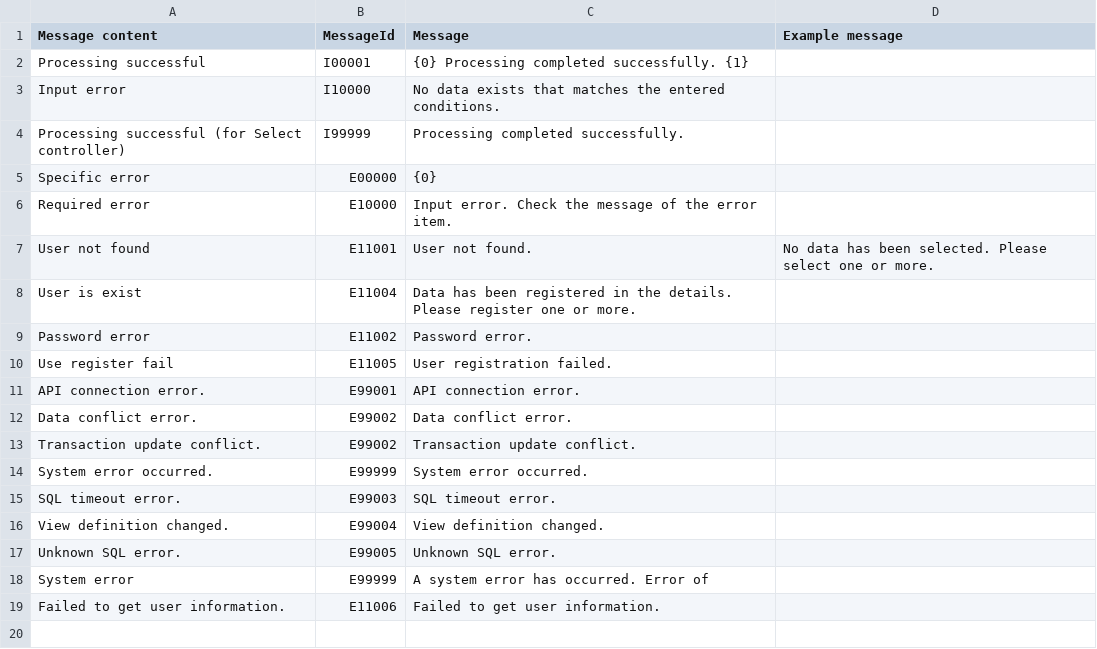
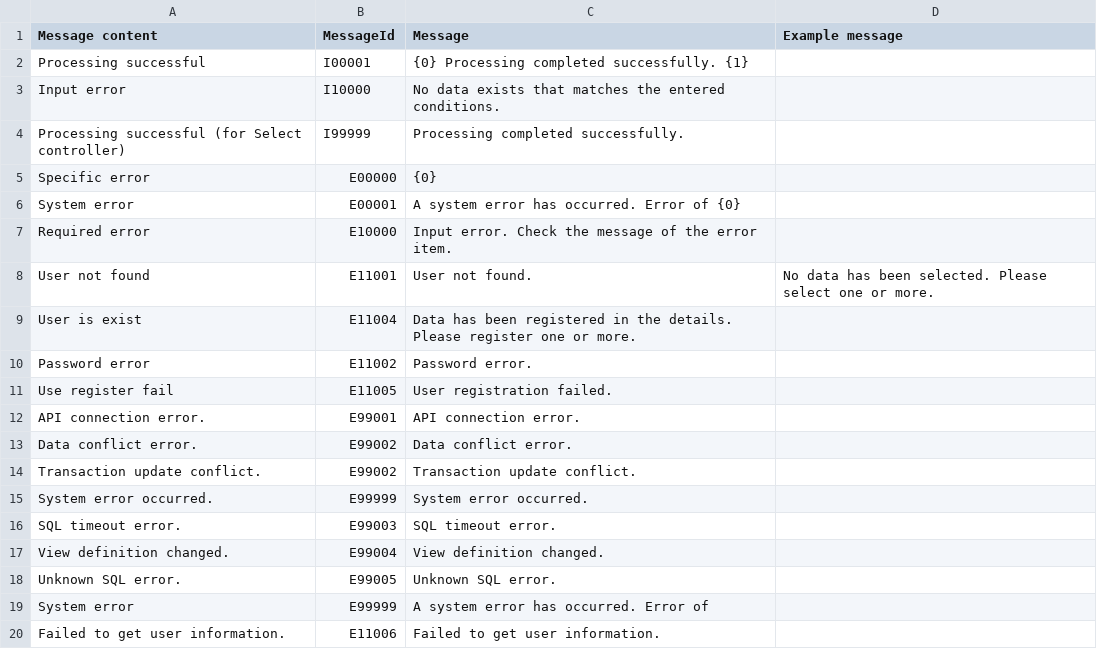
Before and after one commit to Andy150104/e_commerce_platform, a CSV file: Backend/Server/Settings/ConstanstCSV/MessageId.csv, drawn as a sheet; the diff names each change by its address in the sheet, - before the commit and + after, or states it on an @@ line.

Commit message:
[Mod][Server] Mod logic Server project

```diff
--- a/Backend/Server/Settings/ConstanstCSV/MessageId.csv
+++ b/Backend/Server/Settings/ConstanstCSV/MessageId.csv
+row 6: System error | E00001 | A system error has occurred. Error of {0}
```
Also changed, not shown: 8 other files.
